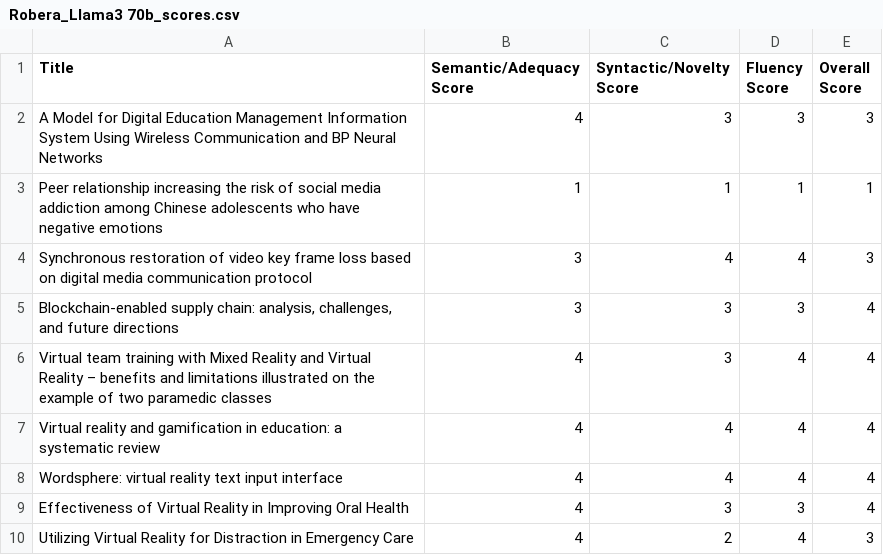
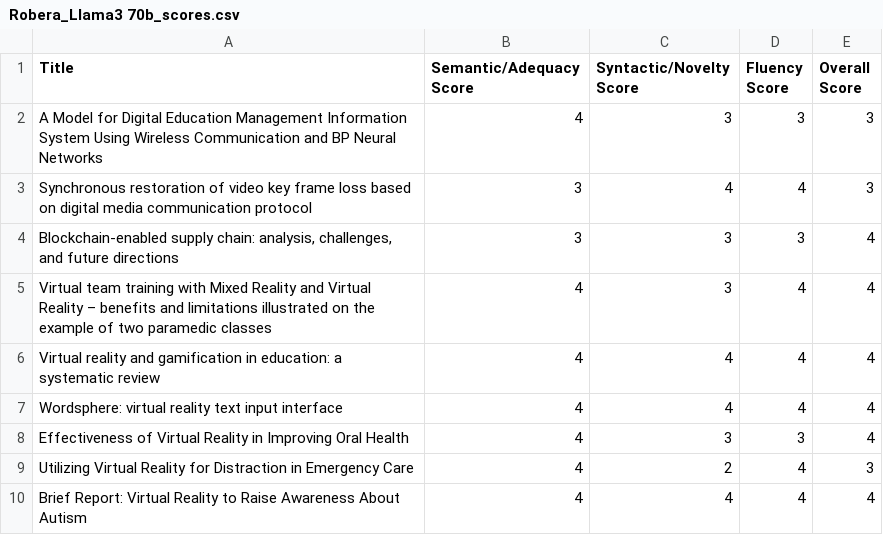
Before and after one commit to robtad/ParaWeb, a CSV file: H_Evals/Robera_Llama3 70b_scores.csv, drawn as a sheet; only a part is shown; the shorter side is filled out with more unchanged rows; the diff names each change by its address in the sheet, - before the commit and + after, or states it on an @@ line.

```diff
--- a/H_Evals/Robera_Llama3 70b_scores.csv
+++ b/H_Evals/Robera_Llama3 70b_scores.csv
-row 3: Peer relationship increasing the risk of social media addiction among Chinese adolescents who have negative emotions | 1 | 1 | 1 | 1
```
Also changed, not shown: H_Evals/Robera_gpt-4o_scores.csv, H_Evals/Syakura_gemini 1.5 pro_scores.csv, 11 other files.
